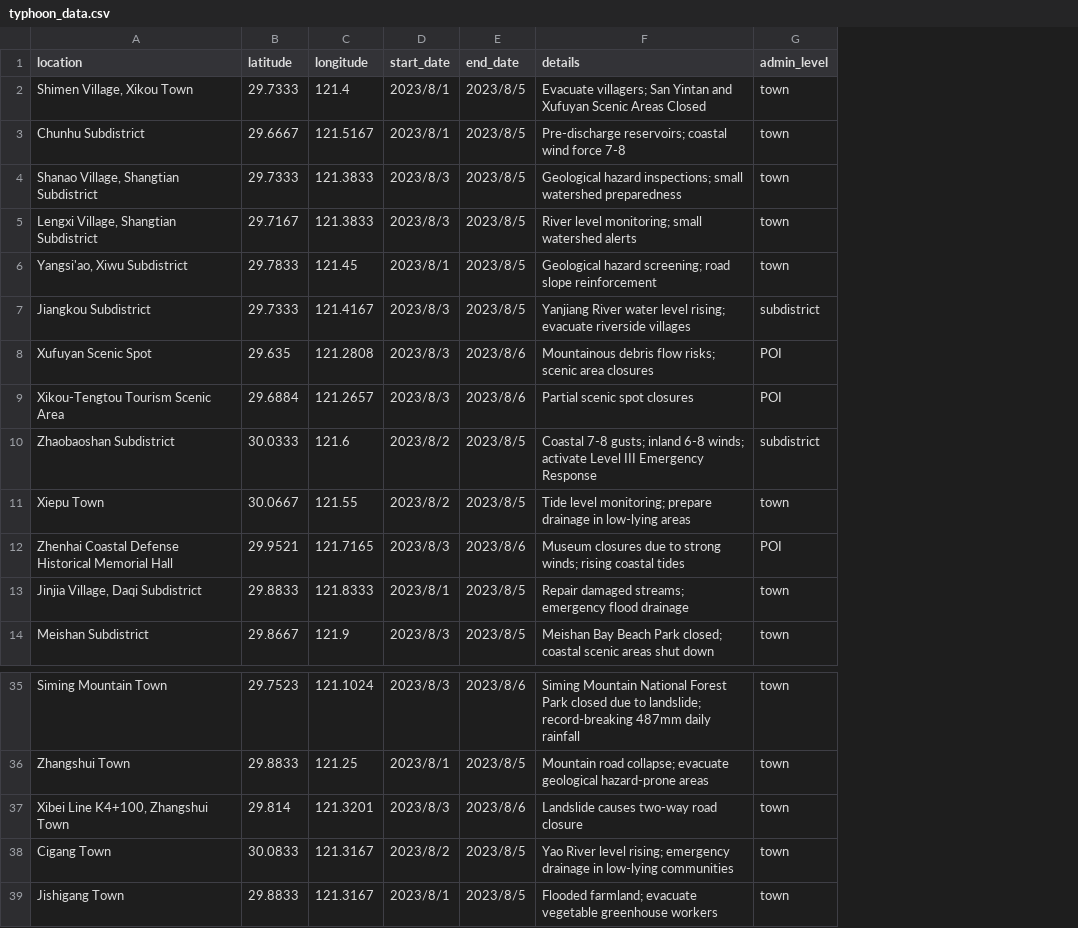
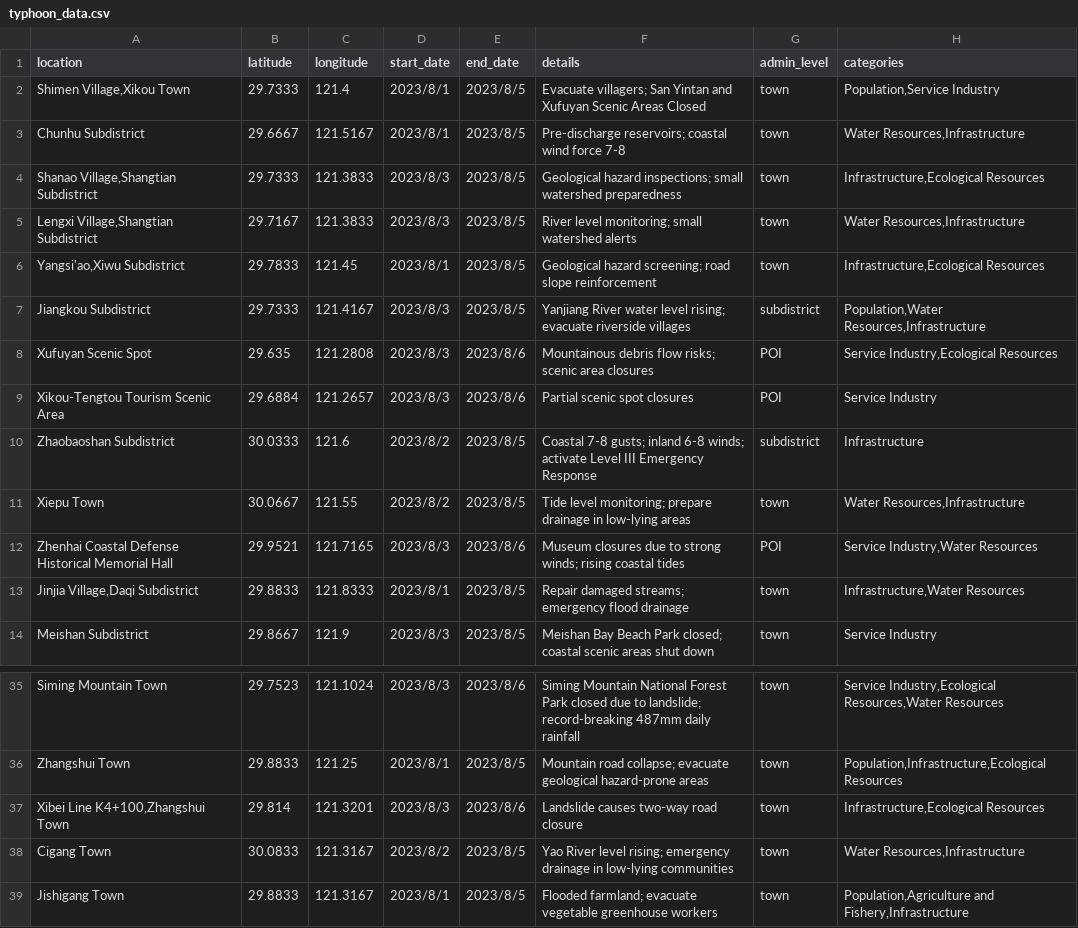
Before and after one commit to 2BAIHAO/Visual-Analysis-of-Typhoons, a CSV file: data/typhoon_data.csv, drawn as a sheet; only a part is shown, gaps mark what is left out; the diff names each change by its address in the sheet, - before the commit and + after, or states it on an @@ line.

```diff
--- a/data/typhoon_data.csv
+++ b/data/typhoon_data.csv
+column H (categories), rows 2-14: Population,Service Industry | Water Resources,Infrastructure | Infrastructure,Ecological Resources | Water Resources,Infrastructure | Infrastructure,Ecological Resources | Population,Water Resources,Infrastructure | Service Industry,Ecological Resources | Service Industry | Infrastructure | Water Resources,Infrastructure | Service Industry,Water Resources | Infrastructure,Water Resources | Service Industry; rows 35-39: Service Industry,Ecological Resources,Water Resources | Population,Infrastructure,Ecological Resources | Infrastructure,Ecological Resources | Water Resources,Infrastructure | Population,Agriculture and Fishery,Infrastructure
-A2 (location): Shimen Village, Xikou Town
+A2 (location): Shimen Village,Xikou Town
-A4 (location): Shanao Village, Shangtian Subdistrict
+A4 (location): Shanao Village,Shangtian Subdistrict
-A5 (location): Lengxi Village, Shangtian Subdistrict
+A5 (location): Lengxi Village,Shangtian Subdistrict
-A6 (location): Yangsi'ao, Xiwu Subdistrict
+A6 (location): Yangsi'ao,Xiwu Subdistrict
-A13 (location): Jinjia Village, Daqi Subdistrict
+A13 (location): Jinjia Village,Daqi Subdistrict
-A37 (location): Xibei Line K4+100, Zhangshui Town
+A37 (location): Xibei Line K4+100,Zhangshui Town
```
Also changed, not shown: 2 other files.
